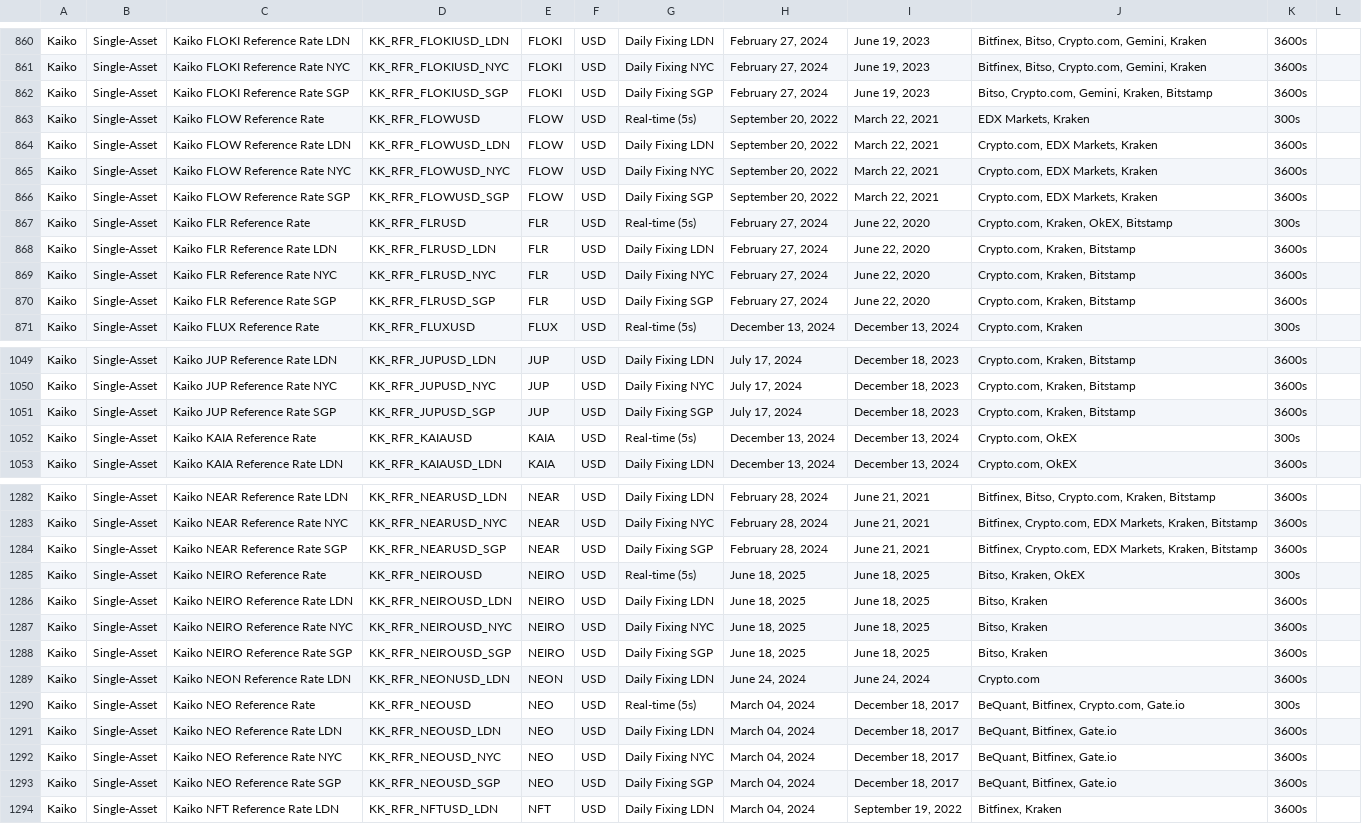
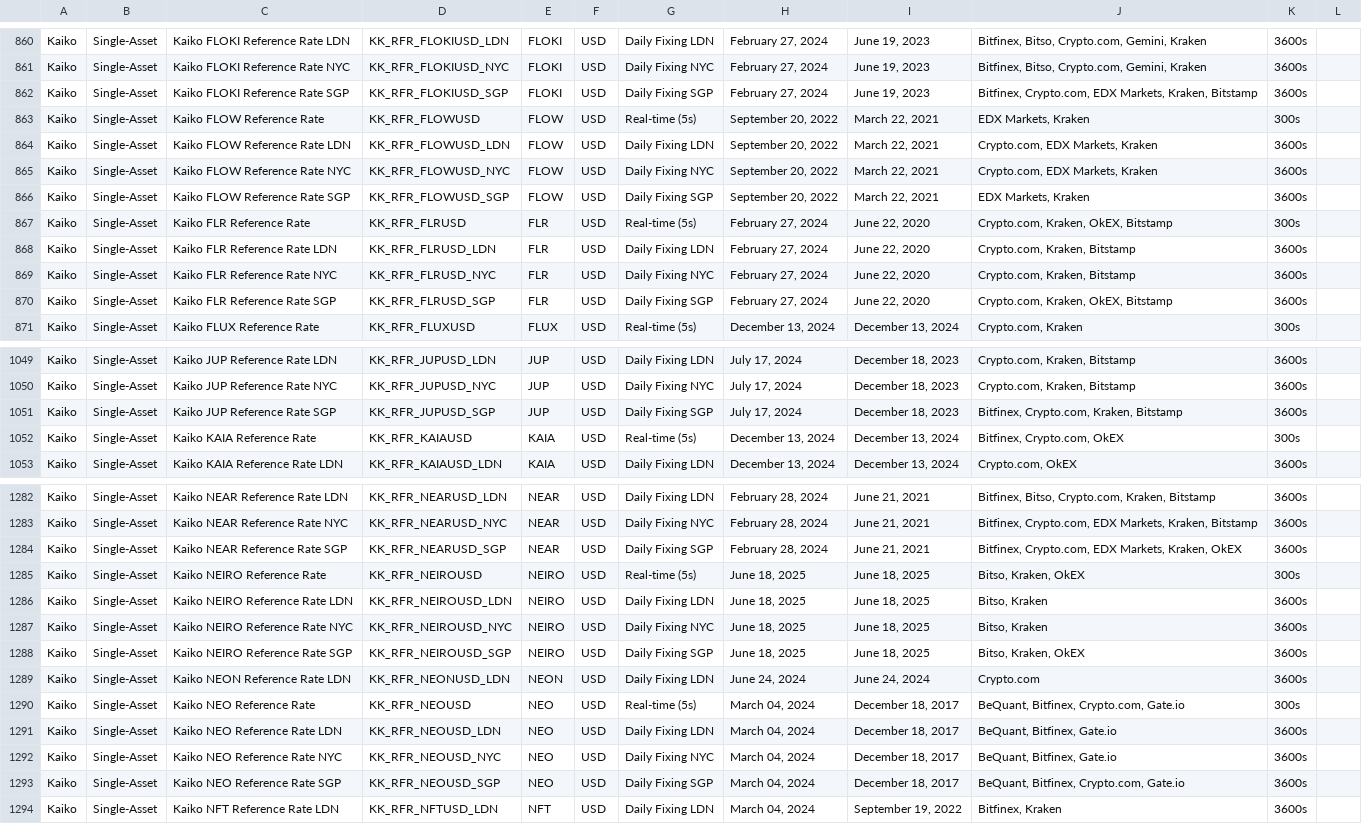
Before and after one commit to rdavill/kaiko_indices_coverage, a CSV file: Reference_Rates_Coverage.csv, drawn as a sheet; only a part is shown, gaps mark what is left out; the diff covers the shown part only.

```diff
--- a/Reference_Rates_Coverage.csv
+++ b/Reference_Rates_Coverage.csv
@@ -861,3 +861,3 @@ Kaiko,Single-Asset,Kaiko FLOKI Reference Rate LDN,KK_RFR_FLOKIUSD_LDN,FLOKI,USD,
 Kaiko,Single-Asset,Kaiko FLOKI Reference Rate NYC,KK_RFR_FLOKIUSD_NYC,FLOKI,USD,Daily Fixing NYC,"February 27, 2024","June 19, 2023","Bitfinex, Bitso, Crypto.com, Gemini, Kraken",3600s,
-Kaiko,Single-Asset,Kaiko FLOKI Reference Rate SGP,KK_RFR_FLOKIUSD_SGP,FLOKI,USD,Daily Fixing SGP,"February 27, 2024","June 19, 2023","Bitso, Crypto.com, Gemini, Kraken, Bitstamp",3600s,
+Kaiko,Single-Asset,Kaiko FLOKI Reference Rate SGP,KK_RFR_FLOKIUSD_SGP,FLOKI,USD,Daily Fixing SGP,"February 27, 2024","June 19, 2023","Bitfinex, Crypto.com, EDX Markets, Kraken, Bitstamp",3600s,
 Kaiko,Single-Asset,Kaiko FLOW Reference Rate ,KK_RFR_FLOWUSD,FLOW,USD,Real-time (5s),"September 20, 2022","March 22, 2021","EDX Markets, Kraken",300s,
@@ -865,3 +865,3 @@ Kaiko,Single-Asset,Kaiko FLOW Reference Rate LDN,KK_RFR_FLOWUSD_LDN,FLOW,USD,Dai
 Kaiko,Single-Asset,Kaiko FLOW Reference Rate NYC,KK_RFR_FLOWUSD_NYC,FLOW,USD,Daily Fixing NYC,"September 20, 2022","March 22, 2021","Crypto.com, EDX Markets, Kraken",3600s,
-Kaiko,Single-Asset,Kaiko FLOW Reference Rate SGP,KK_RFR_FLOWUSD_SGP,FLOW,USD,Daily Fixing SGP,"September 20, 2022","March 22, 2021","Crypto.com, EDX Markets, Kraken",3600s,
+Kaiko,Single-Asset,Kaiko FLOW Reference Rate SGP,KK_RFR_FLOWUSD_SGP,FLOW,USD,Daily Fixing SGP,"September 20, 2022","March 22, 2021","EDX Markets, Kraken",3600s,
 Kaiko,Single-Asset,Kaiko FLR Reference Rate ,KK_RFR_FLRUSD,FLR,USD,Real-time (5s),"February 27, 2024","June 22, 2020","Crypto.com, Kraken, OkEX, Bitstamp",300s,
@@ -869,3 +869,3 @@ Kaiko,Single-Asset,Kaiko FLR Reference Rate LDN,KK_RFR_FLRUSD_LDN,FLR,USD,Daily
 Kaiko,Single-Asset,Kaiko FLR Reference Rate NYC,KK_RFR_FLRUSD_NYC,FLR,USD,Daily Fixing NYC,"February 27, 2024","June 22, 2020","Crypto.com, Kraken, Bitstamp",3600s,
-Kaiko,Single-Asset,Kaiko FLR Reference Rate SGP,KK_RFR_FLRUSD_SGP,FLR,USD,Daily Fixing SGP,"February 27, 2024","June 22, 2020","Crypto.com, Kraken, Bitstamp",3600s,
+Kaiko,Single-Asset,Kaiko FLR Reference Rate SGP,KK_RFR_FLRUSD_SGP,FLR,USD,Daily Fixing SGP,"February 27, 2024","June 22, 2020","Crypto.com, Kraken, OkEX, Bitstamp",3600s,
 Kaiko,Single-Asset,Kaiko FLUX Reference Rate ,KK_RFR_FLUXUSD,FLUX,USD,Real-time (5s),"December 13, 2024","December 13, 2024","Crypto.com, Kraken",300s,
@@ -1050,4 +1050,4 @@ Kaiko,Single-Asset,Kaiko JUP Reference Rate LDN,KK_RFR_JUPUSD_LDN,JUP,USD,Daily
 Kaiko,Single-Asset,Kaiko JUP Reference Rate NYC,KK_RFR_JUPUSD_NYC,JUP,USD,Daily Fixing NYC,"July 17, 2024","December 18, 2023","Crypto.com, Kraken, Bitstamp",3600s,
-Kaiko,Single-Asset,Kaiko JUP Reference Rate SGP,KK_RFR_JUPUSD_SGP,JUP,USD,Daily Fixing SGP,"July 17, 2024","December 18, 2023","Crypto.com, Kraken, Bitstamp",3600s,
-Kaiko,Single-Asset,Kaiko KAIA Reference Rate ,KK_RFR_KAIAUSD,KAIA,USD,Real-time (5s),"December 13, 2024","December 13, 2024","Crypto.com, OkEX",300s,
+Kaiko,Single-Asset,Kaiko JUP Reference Rate SGP,KK_RFR_JUPUSD_SGP,JUP,USD,Daily Fixing SGP,"July 17, 2024","December 18, 2023","Bitfinex, Crypto.com, Kraken, Bitstamp",3600s,
+Kaiko,Single-Asset,Kaiko KAIA Reference Rate ,KK_RFR_KAIAUSD,KAIA,USD,Real-time (5s),"December 13, 2024","December 13, 2024","Bitfinex, Crypto.com, OkEX",300s,
 Kaiko,Single-Asset,Kaiko KAIA Reference Rate LDN,KK_RFR_KAIAUSD_LDN,KAIA,USD,Daily Fixing LDN,"December 13, 2024","December 13, 2024","Crypto.com, OkEX",3600s,
@@ -1283,3 +1283,3 @@ Kaiko,Single-Asset,Kaiko NEAR Reference Rate LDN,KK_RFR_NEARUSD_LDN,NEAR,USD,Dai
 Kaiko,Single-Asset,Kaiko NEAR Reference Rate NYC,KK_RFR_NEARUSD_NYC,NEAR,USD,Daily Fixing NYC,"February 28, 2024","June 21, 2021","Bitfinex, Crypto.com, EDX Markets, Kraken, Bitstamp",3600s,
-Kaiko,Single-Asset,Kaiko NEAR Reference Rate SGP,KK_RFR_NEARUSD_SGP,NEAR,USD,Daily Fixing SGP,"February 28, 2024","June 21, 2021","Bitfinex, Crypto.com, EDX Markets, Kraken, Bitstamp",3600s,
+Kaiko,Single-Asset,Kaiko NEAR Reference Rate SGP,KK_RFR_NEARUSD_SGP,NEAR,USD,Daily Fixing SGP,"February 28, 2024","June 21, 2021","Bitfinex, Crypto.com, EDX Markets, Kraken, OkEX",3600s,
 Kaiko,Single-Asset,Kaiko NEIRO Reference Rate ,KK_RFR_NEIROUSD,NEIRO,USD,Real-time (5s),"June 18, 2025","June 18, 2025","Bitso, Kraken, OkEX",300s,
@@ -1287,3 +1287,3 @@ Kaiko,Single-Asset,Kaiko NEIRO Reference Rate LDN,KK_RFR_NEIROUSD_LDN,NEIRO,USD,
 Kaiko,Single-Asset,Kaiko NEIRO Reference Rate NYC,KK_RFR_NEIROUSD_NYC,NEIRO,USD,Daily Fixing NYC,"June 18, 2025","June 18, 2025","Bitso, Kraken",3600s,
-Kaiko,Single-Asset,Kaiko NEIRO Reference Rate SGP,KK_RFR_NEIROUSD_SGP,NEIRO,USD,Daily Fixing SGP,"June 18, 2025","June 18, 2025","Bitso, Kraken",3600s,
+Kaiko,Single-Asset,Kaiko NEIRO Reference Rate SGP,KK_RFR_NEIROUSD_SGP,NEIRO,USD,Daily Fixing SGP,"June 18, 2025","June 18, 2025","Bitso, Kraken, OkEX",3600s,
 Kaiko,Single-Asset,Kaiko NEON Reference Rate LDN,KK_RFR_NEONUSD_LDN,NEON,USD,Daily Fixing LDN,"June 24, 2024","June 24, 2024",Crypto.com,3600s,
@@ -1292,3 +1292,3 @@ Kaiko,Single-Asset,Kaiko NEO Reference Rate LDN,KK_RFR_NEOUSD_LDN,NEO,USD,Daily
 Kaiko,Single-Asset,Kaiko NEO Reference Rate NYC,KK_RFR_NEOUSD_NYC,NEO,USD,Daily Fixing NYC,"March 04, 2024","December 18, 2017","BeQuant, Bitfinex, Gate.io",3600s,
-Kaiko,Single-Asset,Kaiko NEO Reference Rate SGP,KK_RFR_NEOUSD_SGP,NEO,USD,Daily Fixing SGP,"March 04, 2024","December 18, 2017","BeQuant, Bitfinex, Gate.io",3600s,
+Kaiko,Single-Asset,Kaiko NEO Reference Rate SGP,KK_RFR_NEOUSD_SGP,NEO,USD,Daily Fixing SGP,"March 04, 2024","December 18, 2017","BeQuant, Bitfinex, Crypto.com, Gate.io",3600s,
 Kaiko,Single-Asset,Kaiko NFT Reference Rate LDN,KK_RFR_NFTUSD_LDN,NFT,USD,Daily Fixing LDN,"March 04, 2024","September 19, 2022","Bitfinex, Kraken",3600s,
```
Also changed, not shown: 120 edited cells elsewhere in this file.
